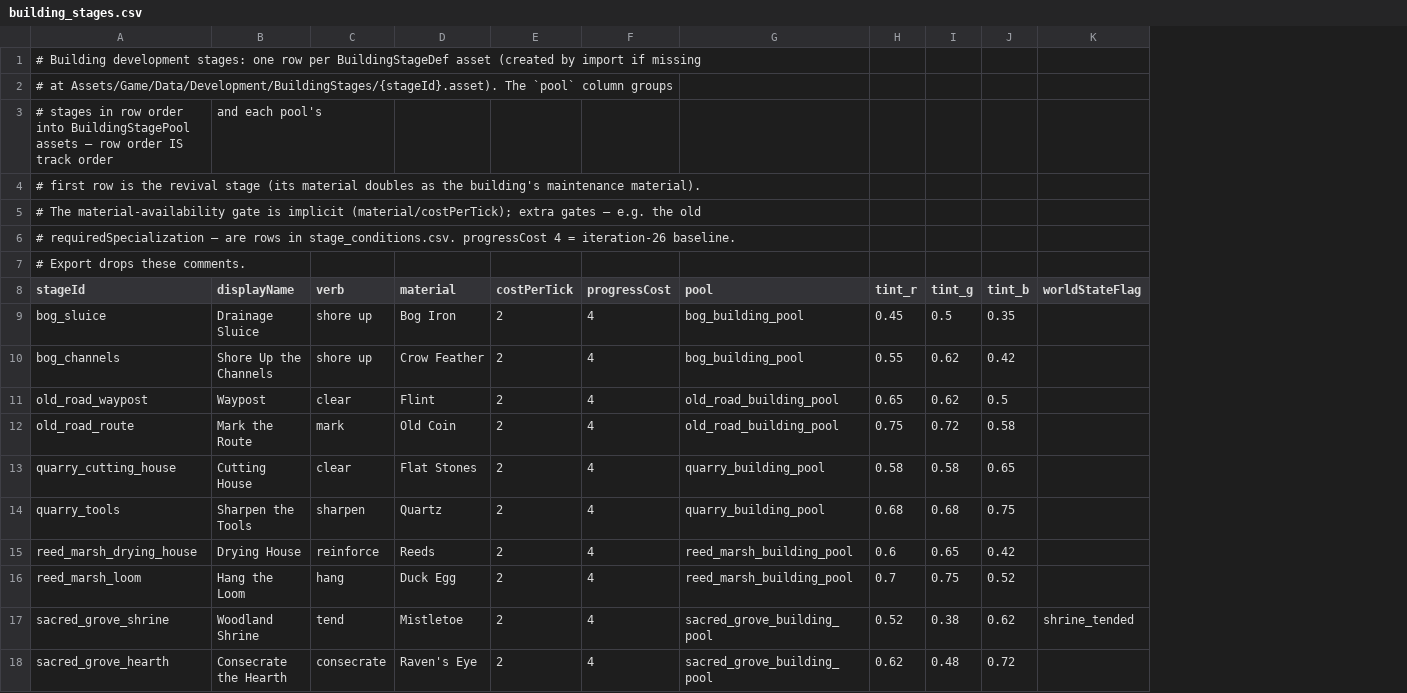
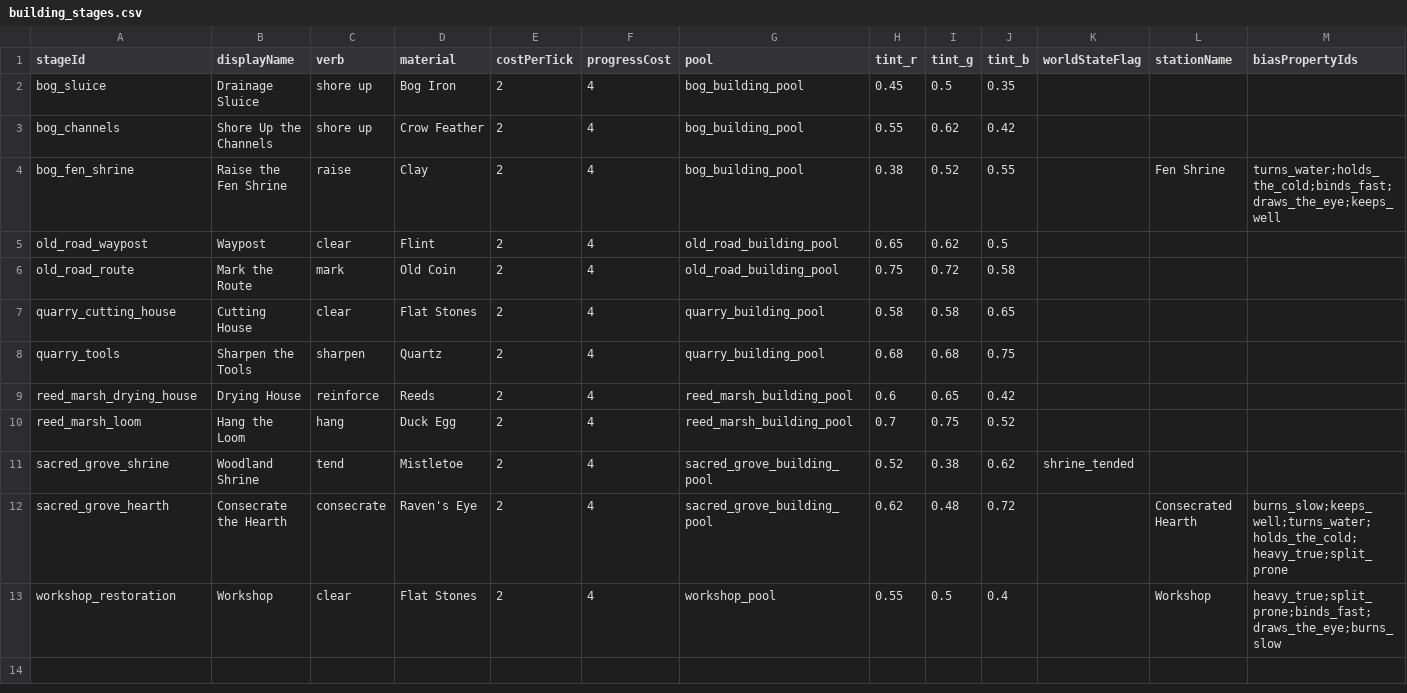
Before and after one commit to scunningham777/Mossmark, a CSV file: Tools/Data/building_stages.csv, drawn as a sheet; removed rows and columns are numbered as before the commit, all else as after; the diff names each change by its address in the sheet, - before the commit and + after, or states it on an @@ line.

```diff
--- a/Tools/Data/building_stages.csv
+++ b/Tools/Data/building_stages.csv
+column L (stationName), row 12: Consecrated Hearth
+column M (biasPropertyIds), row 12: burns_slow;keeps_well;turns_water;holds_the_cold;heavy_true;split_prone
-row 1: # Building development stages: one row per BuildingStageDef asset (created by import if missing
-row 2: # at Assets/Game/Data/Development/BuildingStages/{stageId}.asset). The `pool` column groups
-row 3: # stages in row order into BuildingStagePool assets — row order IS track order | and each pool's
-row 4: # first row is the revival stage (its material doubles as the building's maintenance material).
-row 5: # The material-availability gate is implicit (material/costPerTick); extra gates — e.g. the old
-row 6: # requiredSpecialization — are rows in stage_conditions.csv. progressCost 4 = iteration-26 baseline.
-row 7: # Export drops these comments.
+row 4: bog_fen_shrine | Raise the Fen Shrine | raise | Clay | 2 | 4 | bog_building_pool | 0.38 | 0.52 | 0.55 |  | Fen Shrine | turns_water;holds_the_cold;binds_fast;draws_the_eye;keeps_well
+row 13: workshop_restoration | Workshop | clear | Flat Stones | 2 | 4 | workshop_pool | 0.55 | 0.5 | 0.4 |  | Workshop | heavy_true;split_prone;binds_fast;draws_the_eye;burns_slow
```
Also changed, not shown: Tools/Data/npc_stages.csv, Tools/Data/place_archetypes.csv, 48 other files.
